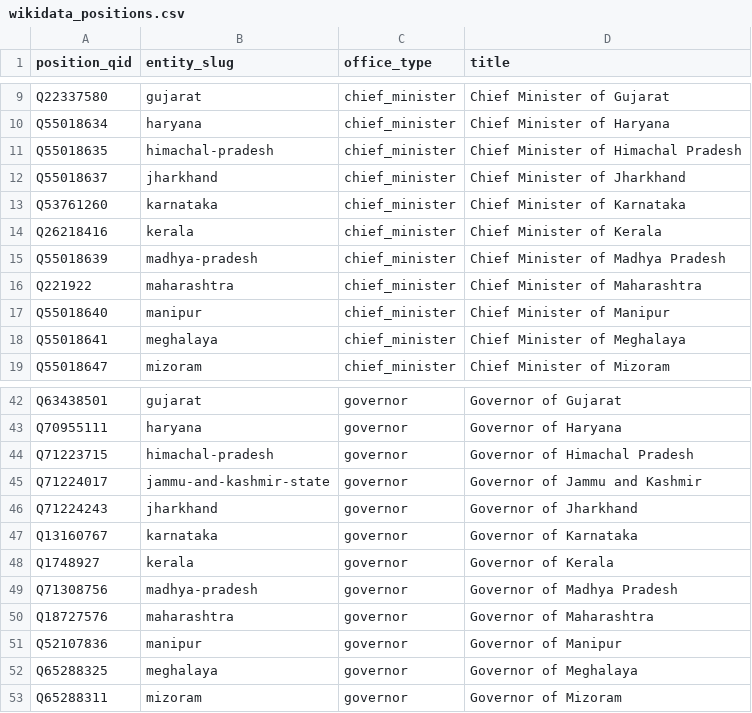
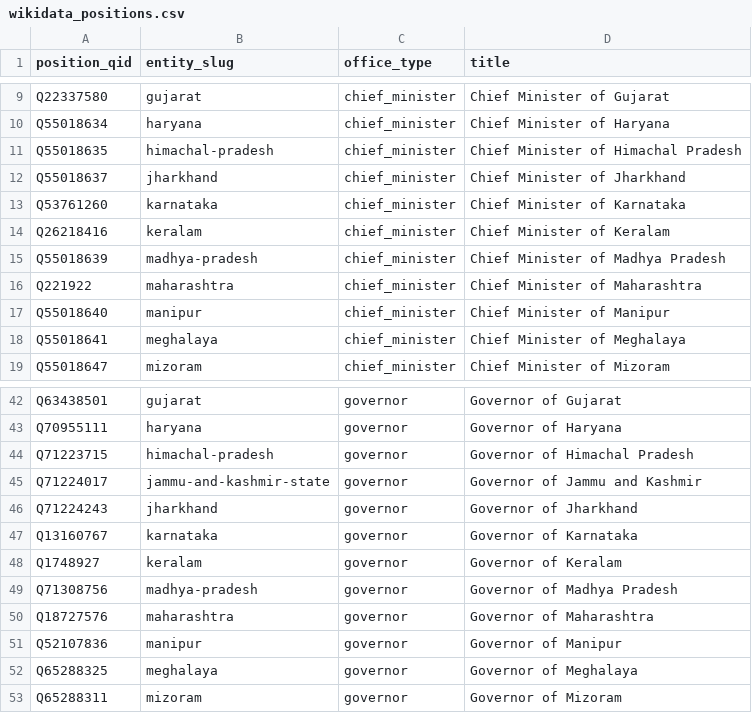
Before and after one commit to Agneeshz/unnati-index, a CSV file: pipeline/src/unnati/reference/wikidata_positions.csv, drawn as a sheet; only a part is shown, gaps mark what is left out.

```diff
--- a/pipeline/src/unnati/reference/wikidata_positions.csv
+++ b/pipeline/src/unnati/reference/wikidata_positions.csv
@@ -13,3 +13,3 @@ Q55018637,jharkhand,chief_minister,Chief Minister of Jharkhand
 Q53761260,karnataka,chief_minister,Chief Minister of Karnataka
-Q26218416,kerala,chief_minister,Chief Minister of Kerala
+Q26218416,keralam,chief_minister,Chief Minister of Keralam
 Q55018639,madhya-pradesh,chief_minister,Chief Minister of Madhya Pradesh
@@ -47,3 +47,3 @@ Q71224243,jharkhand,governor,Governor of Jharkhand
 Q13160767,karnataka,governor,Governor of Karnataka
-Q1748927,kerala,governor,Governor of Kerala
+Q1748927,keralam,governor,Governor of Keralam
 Q71308756,madhya-pradesh,governor,Governor of Madhya Pradesh
```
Also changed, not shown: pipeline/src/unnati/reference/aliases.csv, pipeline/src/unnati/reference/entities.csv, 6 other files.
